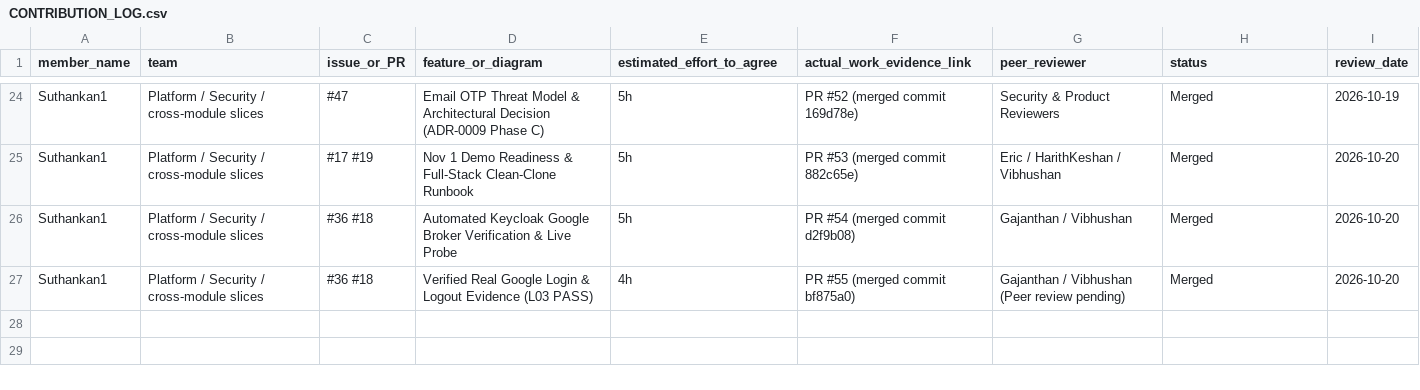
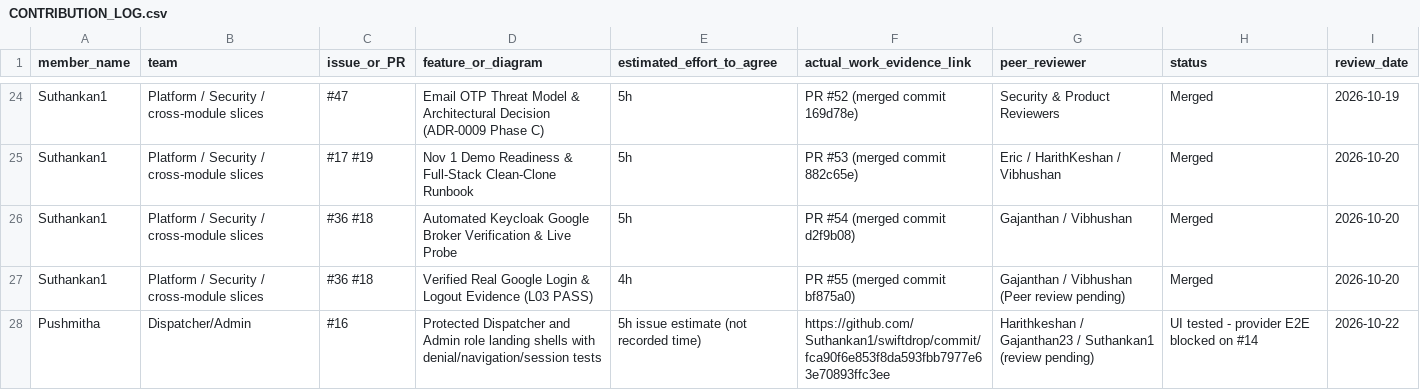
Before and after one commit to Suthankan1/swiftdrop, a CSV file: docs/team/CONTRIBUTION_LOG.csv, drawn as a sheet; only a part is shown, gaps mark what is left out; the diff names each change by its address in the sheet, - before the commit and + after, or states it on an @@ line.

Commit message:
docs(milestone): record staff landing tests and provider blockers

```diff
--- a/docs/team/CONTRIBUTION_LOG.csv
+++ b/docs/team/CONTRIBUTION_LOG.csv
+row 28: Pushmitha | Dispatcher/Admin | #16 | Protected Dispatcher and Admin role landing shells with denial/navigation/session tests | 5h issue estimate (not recorded time) | https://github.com/Suthankan1/swiftdrop/commit/fca90f6e853f8da593fbb7977e63e70893ffc3ee | Harithkeshan / Gajanthan23 / Suthankan1 (review pending) | UI tested - provider E2E blocked on #14 | 2026-10-22
```
Also changed, not shown: 4 other files.
